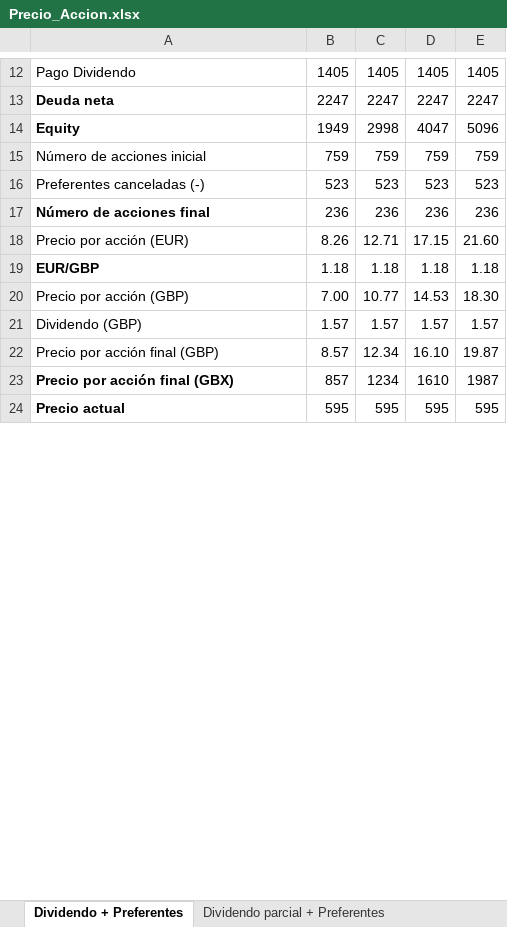
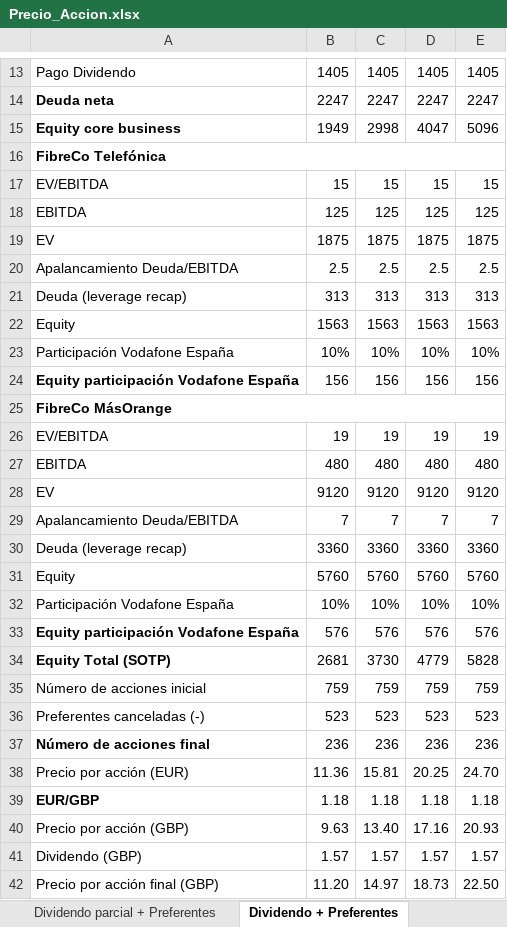
Before and after one commit to palfaros/palfaros-knowledge-base, an Excel workbook: content/Value Investing/Zegona Communications Plc - ZEG/Precio_Accion.xlsx, sheet Dividendo + Preferentes, drawn as a sheet; only a part is shown, gaps mark what is left out; the shorter side is filled out with more unchanged rows; values as stored, in another font and other column widths than the file's, no borders; removed rows and columns are numbered as before the commit, all else as after; the diff covers the shown part only; the diff names each change by its address in the sheet, - before the commit and + after, or states it on an @@ line.

```diff
--- a/content/Value Investing/Zegona Communications Plc - ZEG/Precio_Accion.xlsx (sheet Dividendo + Preferentes)
+++ b/content/Value Investing/Zegona Communications Plc - ZEG/Precio_Accion.xlsx (sheet Dividendo + Preferentes)
@@ sheet tab order changed: Dividendo parcial + Preferentes | Dividendo + Preferentes @@
-A15: Equity
+A15: Equity core business
+row 16: FibreCo Telefónica
+row 17: EV/EBITDA | 15 | 15 | 15 | 15
+row 18: EBITDA | 125 | 125 | 125 | 125
+row 19: EV | 1875 | 1875 | 1875 | 1875
+row 20: Apalancamiento Deuda/EBITDA | 2.5 | 2.5 | 2.5 | 2.5
+row 21: Deuda (leverage recap) | 313 | 313 | 313 | 313
+row 22: Equity | 1563 | 1563 | 1563 | 1563
+row 23: Participación Vodafone España | 10% | 10% | 10% | 10%
+row 24: Equity participación Vodafone España | 156 | 156 | 156 | 156
+row 25: FibreCo MásOrange
+row 26: EV/EBITDA | 19 | 19 | 19 | 19
+row 27: EBITDA | 480 | 480 | 480 | 480
+row 28: EV | 9120 | 9120 | 9120 | 9120
+row 29: Apalancamiento Deuda/EBITDA | 7 | 7 | 7 | 7
+row 30: Deuda (leverage recap) | 3360 | 3360 | 3360 | 3360
+row 31: Equity | 5760 | 5760 | 5760 | 5760
+row 32: Participación Vodafone España | 10% | 10% | 10% | 10%
+row 33: Equity participación Vodafone España | 576 | 576 | 576 | 576
+row 34: Equity Total (SOTP) | 2681 | 3730 | 4779 | 5828
-row 18: Precio por acción (EUR) | 8.26 | 12.71 | 17.15 | 21.60
+row 38: Precio por acción (EUR) | 11.36 | 15.81 | 20.25 | 24.70
-row 20: Precio por acción (GBP) | 7.00 | 10.77 | 14.53 | 18.30
+row 40: Precio por acción (GBP) | 9.63 | 13.40 | 17.16 | 20.93
-row 22: Precio por acción final (GBP) | 8.57 | 12.34 | 16.10 | 19.87
-row 23: Precio por acción final (GBX) | 857 | 1234 | 1610 | 1987
+row 42: Precio por acción final (GBP) | 11.20 | 14.97 | 18.73 | 22.50
```
Also changed, not shown: 3 added rows and 1 removed row elsewhere in this sheet, sheet Dividendo parcial + Preferentes, sheet Reestructuracion (+Div+Pre), formulas that keep their value, 1 other file.
